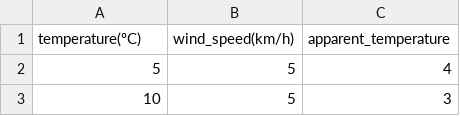
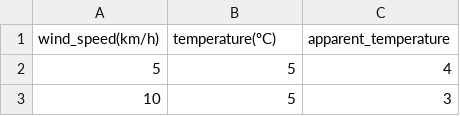
Before and after one commit to leandrocl2005/calculo-2, a CSV file: data/apparent-temperature.csv, drawn as a sheet; only a part is shown; removed rows and columns are numbered as before the commit, all else as after; the diff names each change by its address in the sheet, - before the commit and + after, or states it on an @@ line.

Commit message:
fix apparent-temperature.csv column names

```diff
--- a/data/apparent-temperature.csv
+++ b/data/apparent-temperature.csv
-row 1: temperature(ºC) | wind_speed(km/h) | apparent_temperature
+row 1: wind_speed(km/h) | temperature(ºC) | apparent_temperature
```
Also changed, not shown: 1 other file.
